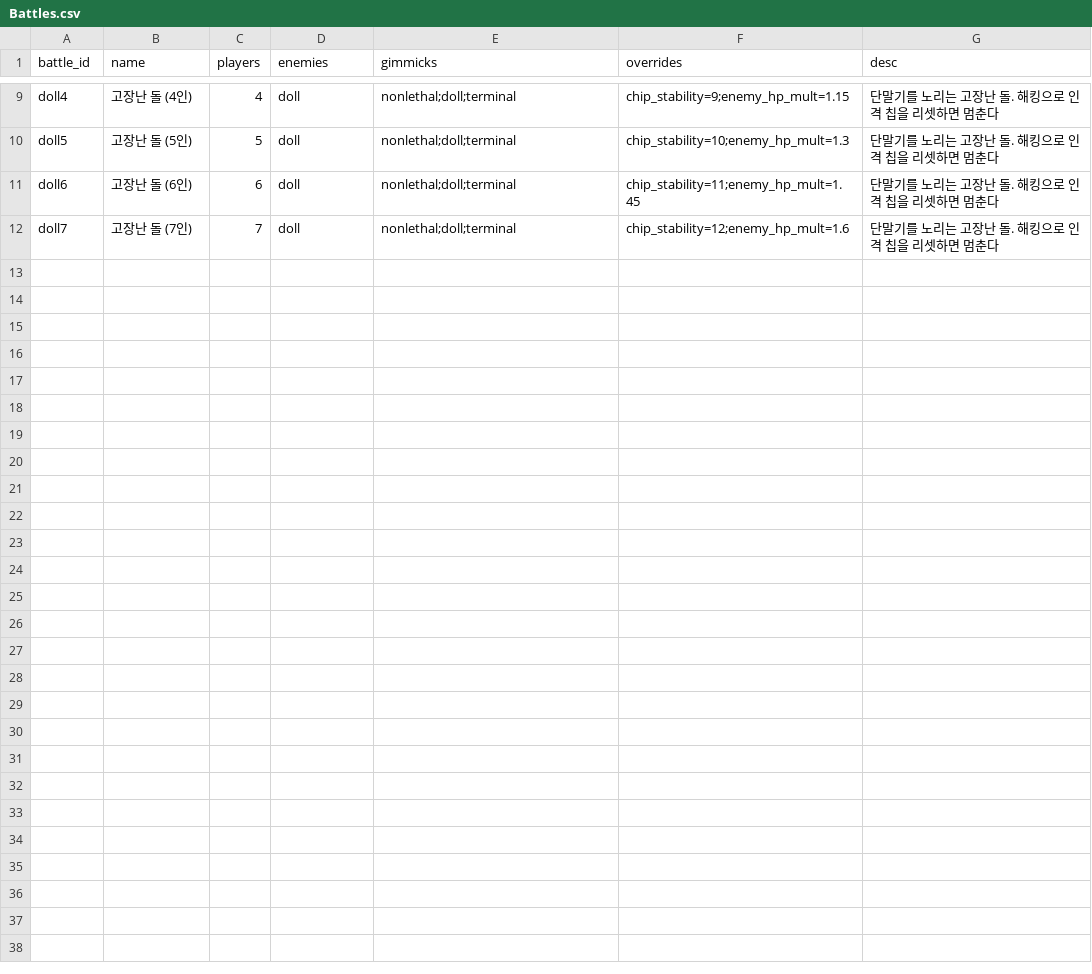
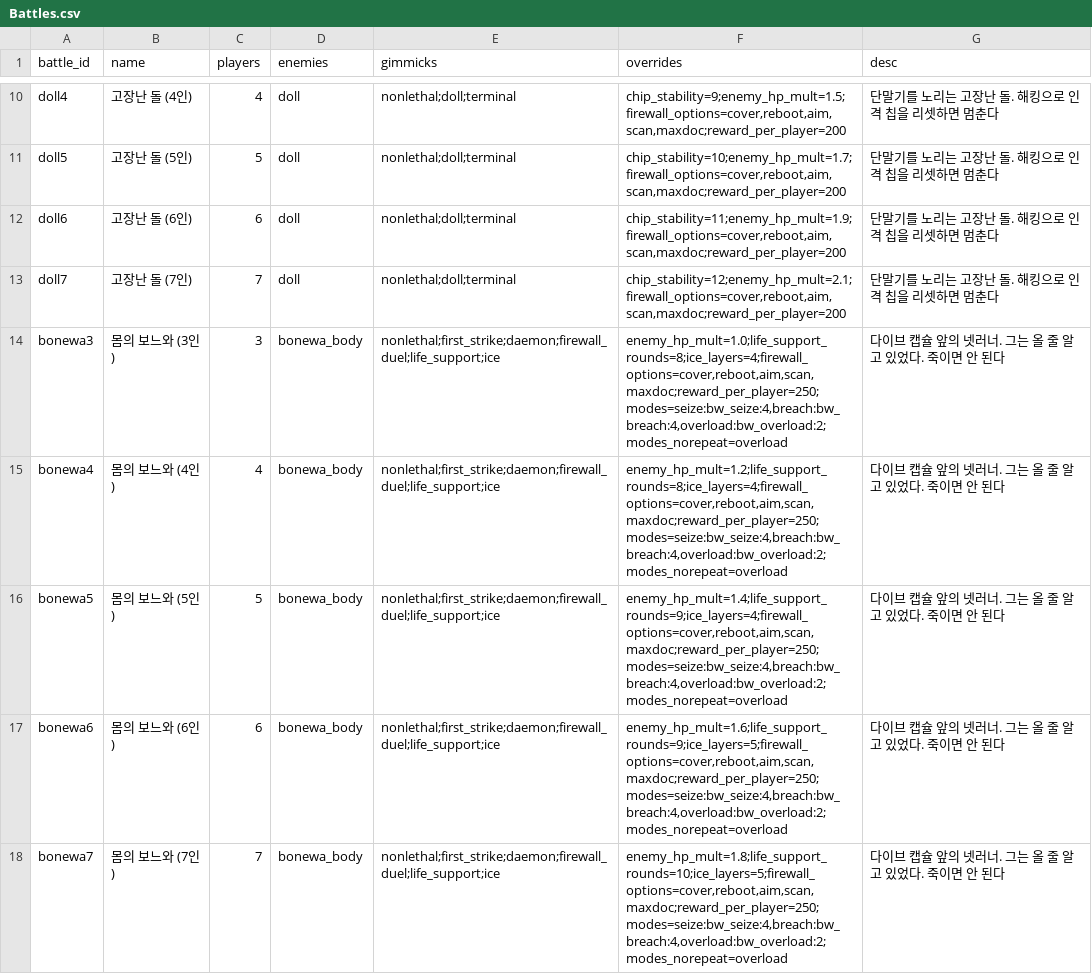
Before and after one commit to lunyang0119/phs-combine, a CSV file: data/cardbattle/Battles.csv, drawn as a sheet; only a part is shown, gaps mark what is left out; addresses are those after the commit; the diff covers the shown part only; the diff names each change by its address in the sheet, - before the commit and + after, or states it on an @@ line.

```diff
--- a/data/cardbattle/Battles.csv
+++ b/data/cardbattle/Battles.csv
-F10 (overrides): chip_stability=9;enemy_hp_mult=1.15
+F10 (overrides): chip_stability=9;enemy_hp_mult=1.5;firewall_options=cover,reboot,aim,scan,maxdoc;reward_per_player=200
-F11 (overrides): chip_stability=10;enemy_hp_mult=1.3
+F11 (overrides): chip_stability=10;enemy_hp_mult=1.7;firewall_options=cover,reboot,aim,scan,maxdoc;reward_per_player=200
-F12 (overrides): chip_stability=11;enemy_hp_mult=1.45
+F12 (overrides): chip_stability=11;enemy_hp_mult=1.9;firewall_options=cover,reboot,aim,scan,maxdoc;reward_per_player=200
-F13 (overrides): chip_stability=12;enemy_hp_mult=1.6
+F13 (overrides): chip_stability=12;enemy_hp_mult=2.1;firewall_options=cover,reboot,aim,scan,maxdoc;reward_per_player=200
+row 14: bonewa3 | 몸의 보느와 (3인) | 3 | bonewa_body | nonlethal;first_strike;daemon;firewall_duel;life_support;ice | enemy_hp_mult=1.0;life_support_rounds=8;ice_layers=4;firewall_options=cover,reboot,aim,scan,maxdoc;reward_per_player=250;modes=seize:bw_seize:4,breach:bw_breach:4,overload:bw_overload:2;modes_norepeat=overload | 다이브 캡슐 앞의 넷러너. 그는 올 줄 알고 있었다. 죽이면 안 된다
+row 15: bonewa4 | 몸의 보느와 (4인) | 4 | bonewa_body | nonlethal;first_strike;daemon;firewall_duel;life_support;ice | enemy_hp_mult=1.2;life_support_rounds=8;ice_layers=4;firewall_options=cover,reboot,aim,scan,maxdoc;reward_per_player=250;modes=seize:bw_seize:4,breach:bw_breach:4,overload:bw_overload:2;modes_norepeat=overload | 다이브 캡슐 앞의 넷러너. 그는 올 줄 알고 있었다. 죽이면 안 된다
+row 16: bonewa5 | 몸의 보느와 (5인) | 5 | bonewa_body | nonlethal;first_strike;daemon;firewall_duel;life_support;ice | enemy_hp_mult=1.4;life_support_rounds=9;ice_layers=4;firewall_options=cover,reboot,aim,scan,maxdoc;reward_per_player=250;modes=seize:bw_seize:4,breach:bw_breach:4,overload:bw_overload:2;modes_norepeat=overload | 다이브 캡슐 앞의 넷러너. 그는 올 줄 알고 있었다. 죽이면 안 된다
+row 17: bonewa6 | 몸의 보느와 (6인) | 6 | bonewa_body | nonlethal;first_strike;daemon;firewall_duel;life_support;ice | enemy_hp_mult=1.6;life_support_rounds=9;ice_layers=5;firewall_options=cover,reboot,aim,scan,maxdoc;reward_per_player=250;modes=seize:bw_seize:4,breach:bw_breach:4,overload:bw_overload:2;modes_norepeat=overload | 다이브 캡슐 앞의 넷러너. 그는 올 줄 알고 있었다. 죽이면 안 된다
+row 18: bonewa7 | 몸의 보느와 (7인) | 7 | bonewa_body | nonlethal;first_strike;daemon;firewall_duel;life_support;ice | enemy_hp_mult=1.8;life_support_rounds=10;ice_layers=5;firewall_options=cover,reboot,aim,scan,maxdoc;reward_per_player=250;modes=seize:bw_seize:4,breach:bw_breach:4,overload:bw_overload:2;modes_norepeat=overload | 다이브 캡슐 앞의 넷러너. 그는 올 줄 알고 있었다. 죽이면 안 된다
```
Also changed, not shown: 1 added row and 12 edited cells elsewhere in this file, data/cardbattle/Cards.csv, data/cardbattle/Enemies.csv, 37 other files.
